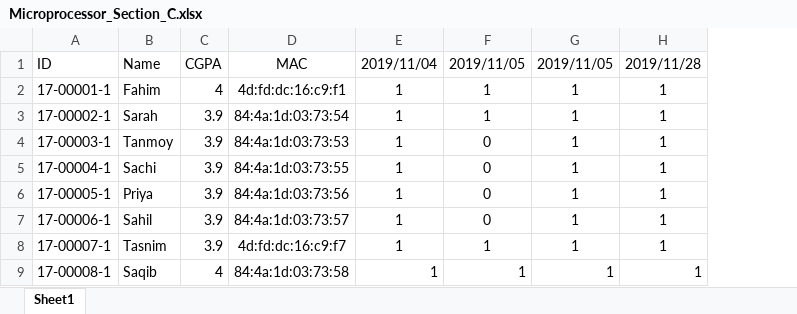
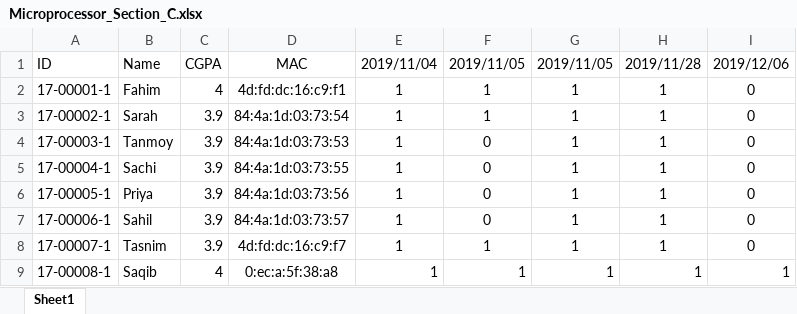
Before and after one commit to Fahim103/Student-Attendance-Using-ESP8266, an Excel workbook: PHP Server/Microprocessor_Section_C.xlsx, sheet Sheet1, drawn as a sheet; values as stored, in another font and other column widths than the file's, no borders; the diff names each change by its address in the sheet, - before the commit and + after, or states it on an @@ line.

Commit message:
Attendance test

```diff
--- a/PHP Server/Microprocessor_Section_C.xlsx (sheet Sheet1)
+++ b/PHP Server/Microprocessor_Section_C.xlsx (sheet Sheet1)
+column I, rows 1-9: 2019/12/06 | 0 | 0 | 0 | 0 | 0 | 0 | 0 | 1
-D9: 84:4a:1d:03:73:58
+D9: 0:ec:a:5f:38:a8
```
